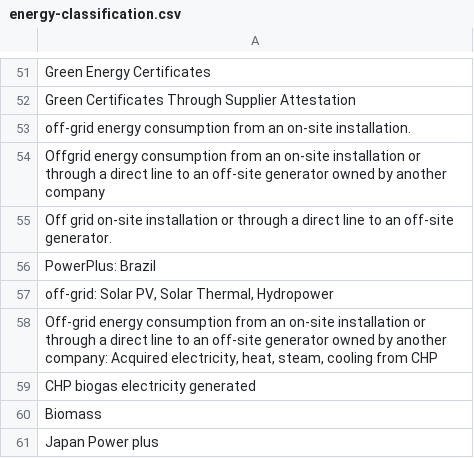
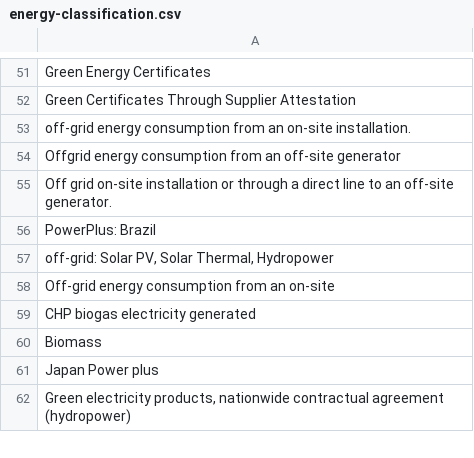
Before and after one commit to sandeepmj/datasets, a CSV file: regex/energy-classification.csv, drawn as a sheet; only a part is shown, gaps mark what is left out; the shorter side is filled out with more unchanged rows; the diff covers the shown part only.

```diff
--- a/regex/energy-classification.csv
+++ b/regex/energy-classification.csv
@@ -53,3 +53,3 @@ Green Certificates Through Supplier Attestation
 off-grid energy consumption from an on-site installation.
-Offgrid   energy consumption from an on-site installation or through a direct line to   an off-site generator owned by another company
+Offgrid   energy consumption from an  off-site generator
 Off grid on-site installation or through a direct line to an off-site generator.
@@ -57,3 +57,3 @@ PowerPlus: Brazil
 "off-grid: Solar PV, Solar Thermal, Hydropower"
-"Off-grid energy consumption from an on-site  installation or through a direct line to an off-site  generator owned by another company: Acquired electricity, heat, steam, cooling from CHP"
+Off-grid energy consumption from an on-site
 CHP biogas electricity generated
```
Also changed, not shown: 1 removed row and 20 edited cells elsewhere in this file.
